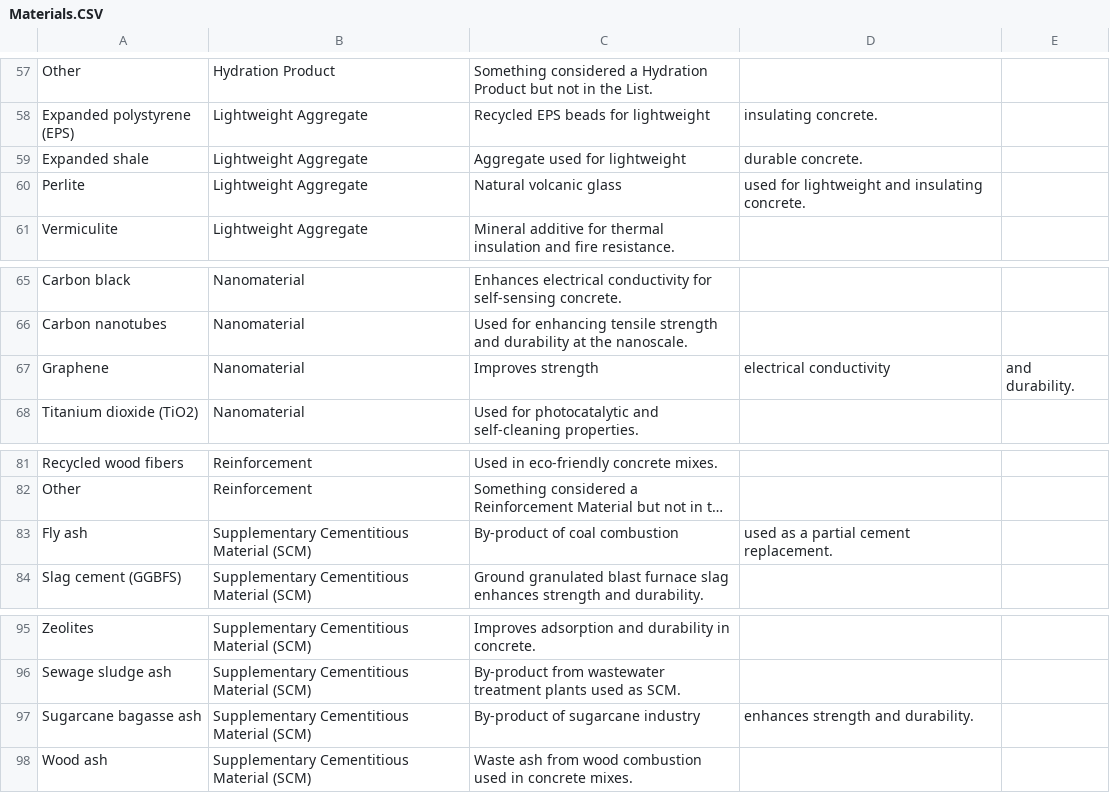
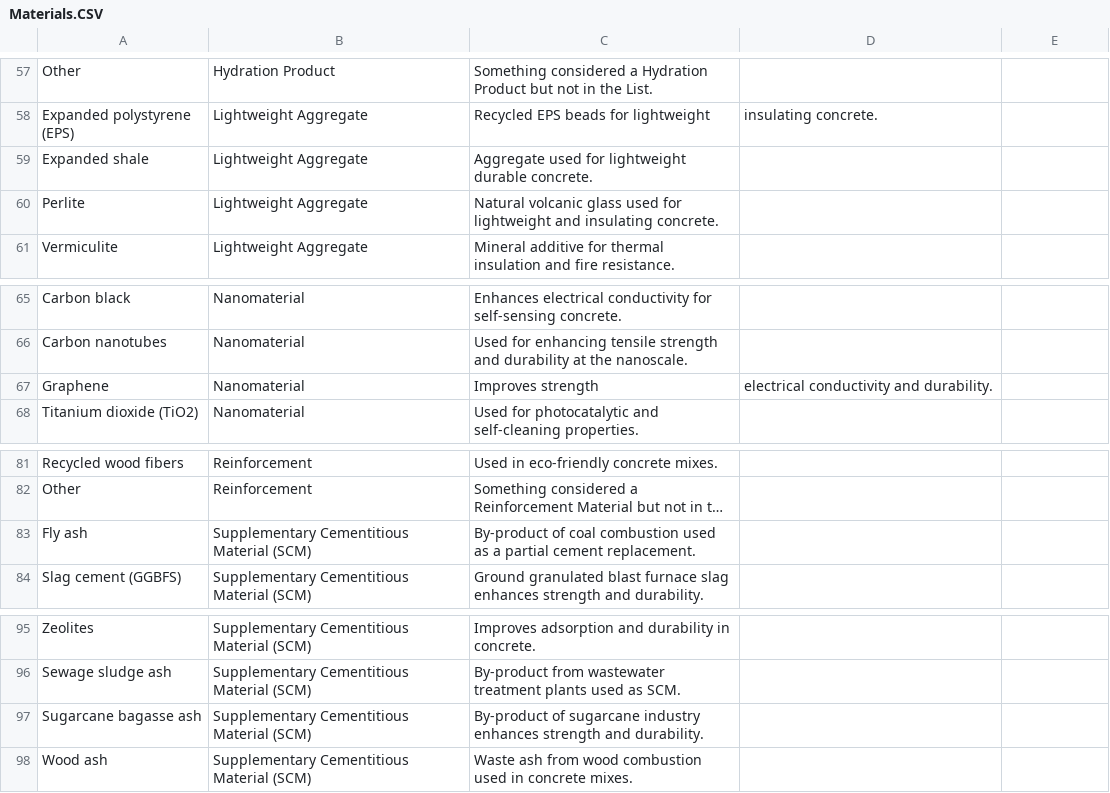
Before and after one commit to TManninger-smg/SMDC, a CSV file: Materials.CSV, drawn as a sheet; only a part is shown, gaps mark what is left out; long unchanged cells end in …; the diff names each change by its address in the sheet, - before the commit and + after, or states it on an @@ line.

Commit message:
Update Materials.CSV

```diff
--- a/Materials.CSV
+++ b/Materials.CSV
-C59: Aggregate used for lightweight
+C59: Aggregate used for lightweight durable concrete.
-D59: durable concrete.
+D59: (empty)
-C60: Natural volcanic glass
+C60: Natural volcanic glass used for lightweight and insulating concrete.
-D60: used for lightweight and insulating concrete.
+D60: (empty)
-D67: electrical conductivity
+D67: electrical conductivity and durability.
-E67: and durability.
+E67: (empty)
-C83: …coal combustion
+C83: …coal combustion used as a partial cement replacement.
-D83: used as a partial cement replacement.
+D83: (empty)
-C97: …sugarcane industry
+C97: …sugarcane industry enhances strength and durability.
-D97: enhances strength and durability.
+D97: (empty)
```
